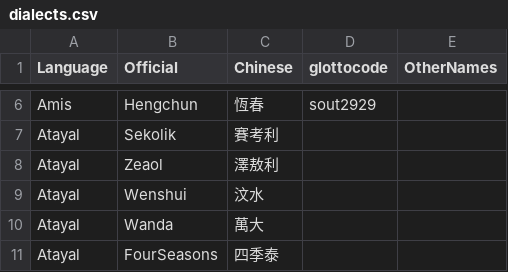
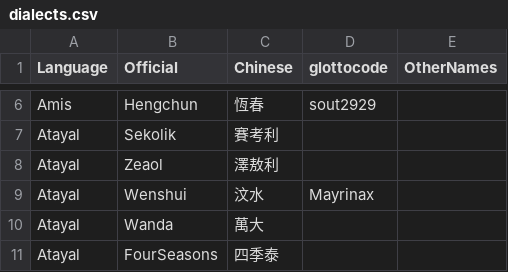
Before and after one commit to FormosanBank/FormosanBank, a CSV file: dialects.csv, drawn as a sheet; only a part is shown, gaps mark what is left out.

```diff
--- a/dialects.csv
+++ b/dialects.csv
@@ -8,3 +8,3 @@ Atayal,Sekolik,賽考利,,
 Atayal,Zeaol,澤敖利,,
-Atayal,Wenshui,汶水,,
+Atayal,Wenshui,汶水,Mayrinax,
 Atayal,Wanda,萬大,,
```
Also changed, not shown: 1 other file.
